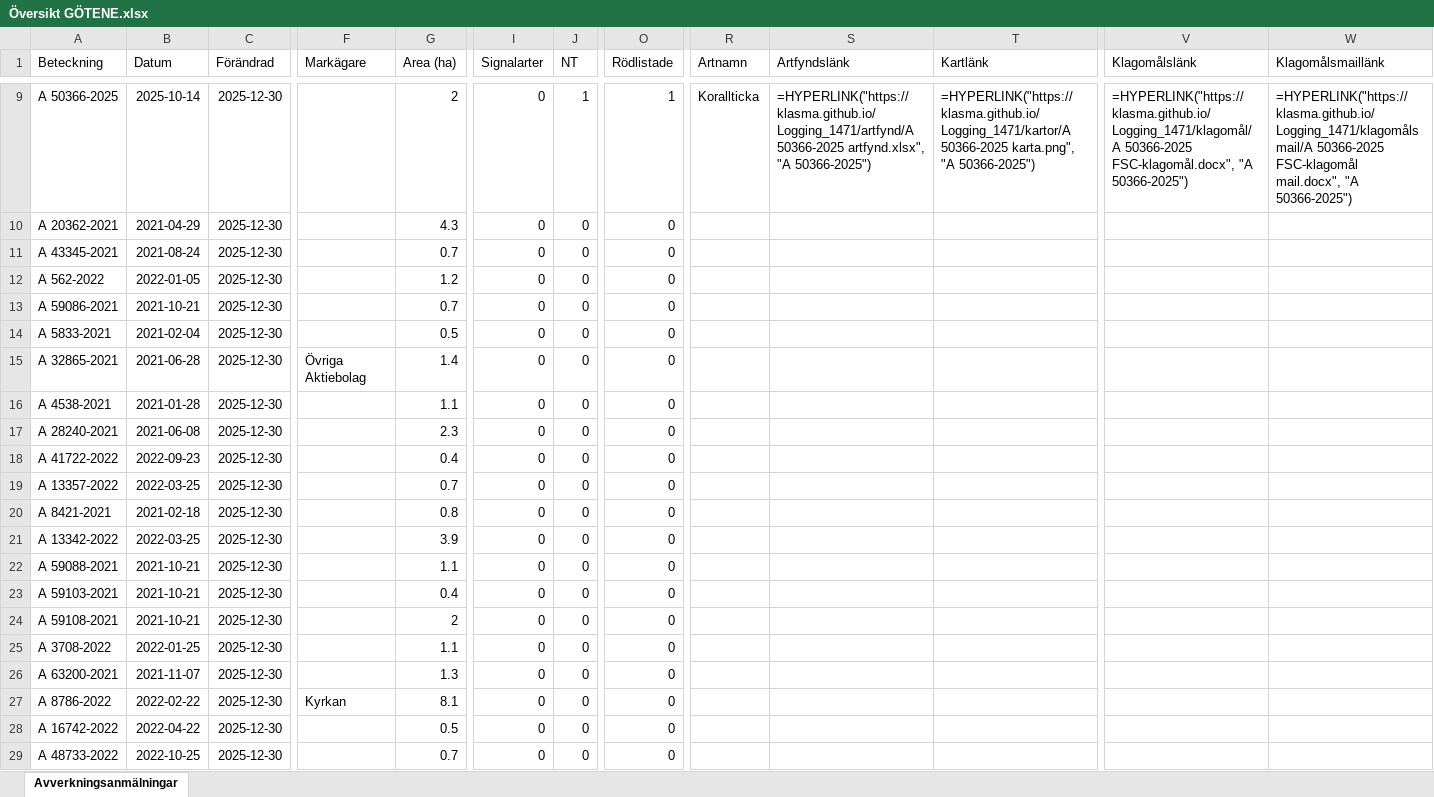
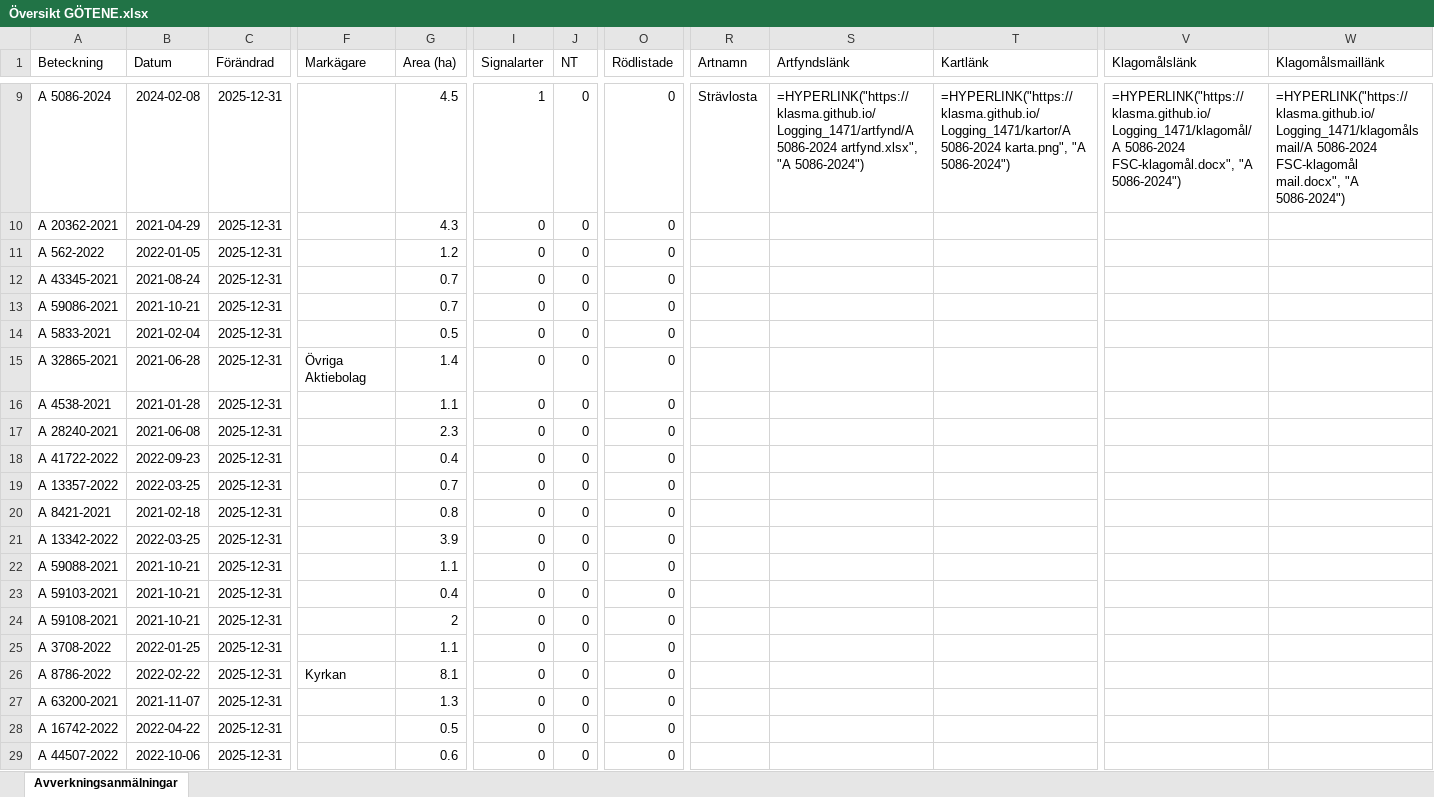
Before and after one commit to klasma/Logging_1471, an Excel workbook: Översikt GÖTENE.xlsx, sheet Avverkningsanmälningar, drawn as a sheet; only a part is shown, gaps mark what is left out; values as stored, in another font and other column widths than the file's, no borders; formulas without a stored value are shown as written; the diff covers the shown part only; the diff names each change by its address in the sheet, - before the commit and + after, or states it on an @@ line.

```diff
--- a/Översikt GÖTENE.xlsx (sheet Avverkningsanmälningar)
+++ b/Översikt GÖTENE.xlsx (sheet Avverkningsanmälningar)
-A9 (Beteckning): A 50366-2025
+A9 (Beteckning): A 5086-2024
-B9 (Datum): 2025-10-14
+B9 (Datum): 2024-02-08
-C9:C29 (Förändrad): 2025-12-30
+C9:C29 (Förändrad): 2025-12-31
-G9 (Area (ha)): 2
+G9 (Area (ha)): 4.5
-I9 (Signalarter): 0
+I9 (Signalarter): 1
-J9 (NT): 1
+J9 (NT): 0
-O9 (Rödlistade): 1
+O9 (Rödlistade): 0
-R9 (Artnamn): Korallticka
+R9 (Artnamn): Strävlosta
-S9 (Artfyndslänk): =HYPERLINK("https://klasma.github.io/Logging_1471/artfynd/A 50366-2025 artfynd.xlsx", "A 50366-2025")
+S9 (Artfyndslänk): =HYPERLINK("https://klasma.github.io/Logging_1471/artfynd/A 5086-2024 artfynd.xlsx", "A 5086-2024")
-T9 (Kartlänk): =HYPERLINK("https://klasma.github.io/Logging_1471/kartor/A 50366-2025 karta.png", "A 50366-2025")
+T9 (Kartlänk): =HYPERLINK("https://klasma.github.io/Logging_1471/kartor/A 5086-2024 karta.png", "A 5086-2024")
-V9 (Klagomålslänk): =HYPERLINK("https://klasma.github.io/Logging_1471/klagomål/A 50366-2025 FSC-klagomål.docx", "A 50366-2025")
+V9 (Klagomålslänk): =HYPERLINK("https://klasma.github.io/Logging_1471/klagomål/A 5086-2024 FSC-klagomål.docx", "A 5086-2024")
-W9 (Klagomålsmaillänk): =HYPERLINK("https://klasma.github.io/Logging_1471/klagomålsmail/A 50366-2025 FSC-klagomål mail.docx", "A 50366-2025")
+W9 (Klagomålsmaillänk): =HYPERLINK("https://klasma.github.io/Logging_1471/klagomålsmail/A 5086-2024 FSC-klagomål mail.docx", "A 5086-2024")
-A11 (Beteckning): A 43345-2021
+A11 (Beteckning): A 562-2022
-B11 (Datum): 2021-08-24
+B11 (Datum): 2022-01-05
-G11 (Area (ha)): 0.7
+G11 (Area (ha)): 1.2
-A12 (Beteckning): A 562-2022
+A12 (Beteckning): A 43345-2021
-B12 (Datum): 2022-01-05
+B12 (Datum): 2021-08-24
-G12 (Area (ha)): 1.2
+G12 (Area (ha)): 0.7
-A26 (Beteckning): A 63200-2021
+A26 (Beteckning): A 8786-2022
-B26 (Datum): 2021-11-07
+B26 (Datum): 2022-02-22
-F26 (Markägare): (empty)
+F26 (Markägare): Kyrkan
-G26 (Area (ha)): 1.3
+G26 (Area (ha)): 8.1
-A27 (Beteckning): A 8786-2022
+A27 (Beteckning): A 63200-2021
-B27 (Datum): 2022-02-22
+B27 (Datum): 2021-11-07
-F27 (Markägare): Kyrkan
+F27 (Markägare): (empty)
-G27 (Area (ha)): 8.1
+G27 (Area (ha)): 1.3
-A29 (Beteckning): A 48733-2022
+A29 (Beteckning): A 44507-2022
-B29 (Datum): 2022-10-25
+B29 (Datum): 2022-10-06
-G29 (Area (ha)): 0.7
+G29 (Area (ha)): 0.6
```
Also changed, not shown: 828 edited cells elsewhere in this sheet, artfynd/A 12658-2023 artfynd.xlsx, artfynd/A 12865-2022 artfynd.xlsx, 41 other files.
